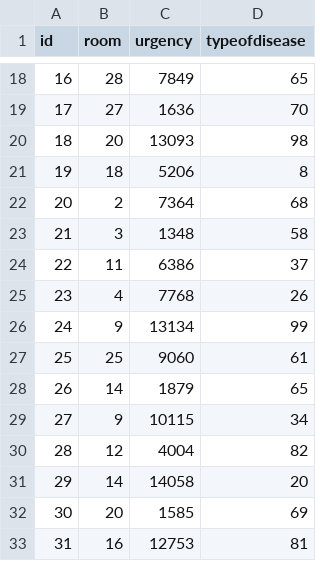
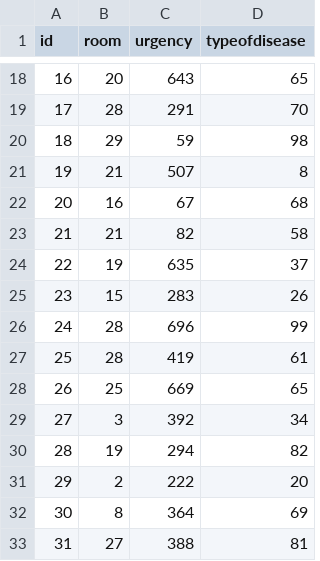
Before and after one commit to AdiY10/CI-AssitiveRobot, a CSV file: Patient50.csv, drawn as a sheet; only a part is shown, gaps mark what is left out; the diff covers the shown part only.

```diff
--- a/Patient50.csv
+++ b/Patient50.csv
@@ -18,16 +18,16 @@ id,room,urgency,typeofdisease
-16,28,7849,65
-17,27,1636,70
-18,20,13093,98
-19,18,5206,8
-20,2,7364,68
-21,3,1348,58
-22,11,6386,37
-23,4,7768,26
-24,9,13134,99
-25,25,9060,61
-26,14,1879,65
-27,9,10115,34
-28,12,4004,82
-29,14,14058,20
-30,20,1585,69
-31,16,12753,81
+16,20,643,65
+17,28,291,70
+18,29,59,98
+19,21,507,8
+20,16,67,68
+21,21,82,58
+22,19,635,37
+23,15,283,26
+24,28,696,99
+25,28,419,61
+26,25,669,65
+27,3,392,34
+28,19,294,82
+29,2,222,20
+30,8,364,69
+31,27,388,81
```
Also changed, not shown: 70 edited cells elsewhere in this file, 1 other file.
